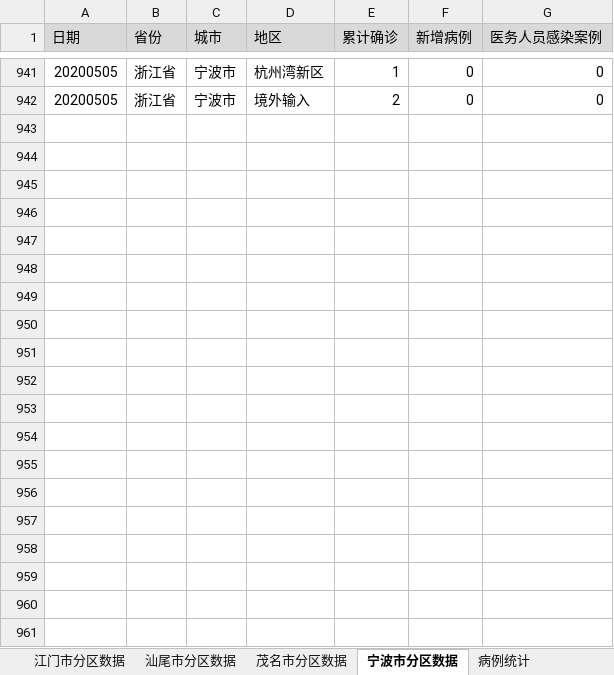
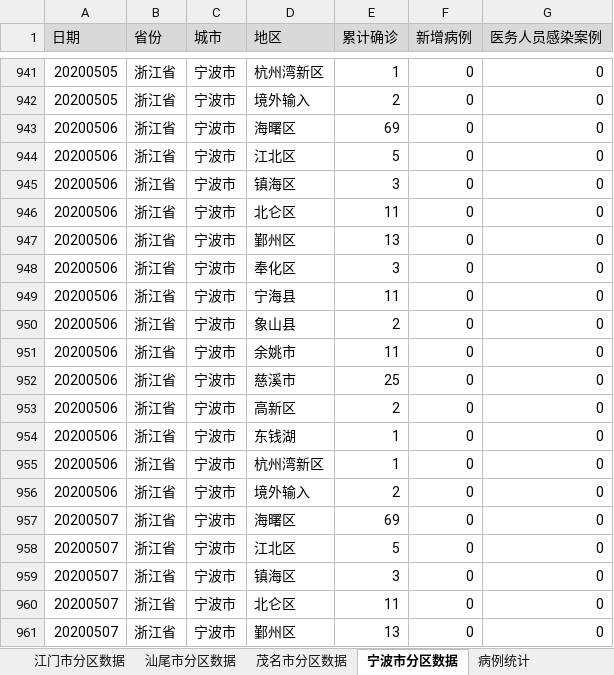
Before and after one commit to Vege1994/COVID-19DataFromWHO, an Excel workbook: DailyReportOfDistrictsInGuangdongChina.xlsx, sheet 宁波市分区数据, drawn as a sheet; only a part is shown, gaps mark what is left out; values as stored, in another font and other column widths than the file's, no borders; the diff covers the shown part only; the diff names each change by its address in the sheet, - before the commit and + after, or states it on an @@ line.

```diff
--- a/DailyReportOfDistrictsInGuangdongChina.xlsx (sheet 宁波市分区数据)
+++ b/DailyReportOfDistrictsInGuangdongChina.xlsx (sheet 宁波市分区数据)
+row 943: 20200506 | 浙江省 | 宁波市 | 海曙区 | 69 | 0 | 0
+row 944: 20200506 | 浙江省 | 宁波市 | 江北区 | 5 | 0 | 0
+row 945: 20200506 | 浙江省 | 宁波市 | 镇海区 | 3 | 0 | 0
+row 946: 20200506 | 浙江省 | 宁波市 | 北仑区 | 11 | 0 | 0
+row 947: 20200506 | 浙江省 | 宁波市 | 鄞州区 | 13 | 0 | 0
+row 948: 20200506 | 浙江省 | 宁波市 | 奉化区 | 3 | 0 | 0
+row 949: 20200506 | 浙江省 | 宁波市 | 宁海县 | 11 | 0 | 0
+row 950: 20200506 | 浙江省 | 宁波市 | 象山县 | 2 | 0 | 0
+row 951: 20200506 | 浙江省 | 宁波市 | 余姚市 | 11 | 0 | 0
+row 952: 20200506 | 浙江省 | 宁波市 | 慈溪市 | 25 | 0 | 0
+row 953: 20200506 | 浙江省 | 宁波市 | 高新区 | 2 | 0 | 0
+row 954: 20200506 | 浙江省 | 宁波市 | 东钱湖 | 1 | 0 | 0
+row 955: 20200506 | 浙江省 | 宁波市 | 杭州湾新区 | 1 | 0 | 0
+row 956: 20200506 | 浙江省 | 宁波市 | 境外输入 | 2 | 0 | 0
+row 957: 20200507 | 浙江省 | 宁波市 | 海曙区 | 69 | 0 | 0
+row 958: 20200507 | 浙江省 | 宁波市 | 江北区 | 5 | 0 | 0
+row 959: 20200507 | 浙江省 | 宁波市 | 镇海区 | 3 | 0 | 0
+row 960: 20200507 | 浙江省 | 宁波市 | 北仑区 | 11 | 0 | 0
+row 961: 20200507 | 浙江省 | 宁波市 | 鄞州区 | 13 | 0 | 0
```
Also changed, not shown: 23 added rows elsewhere in this sheet, sheet 东莞市分区数据, sheet 中山市分区数据, sheet 南京市分区数据, sheet 深圳市分区数据, sheet 广州市分区数据, sheet 南昌市分区数据, 11 more sheets.
